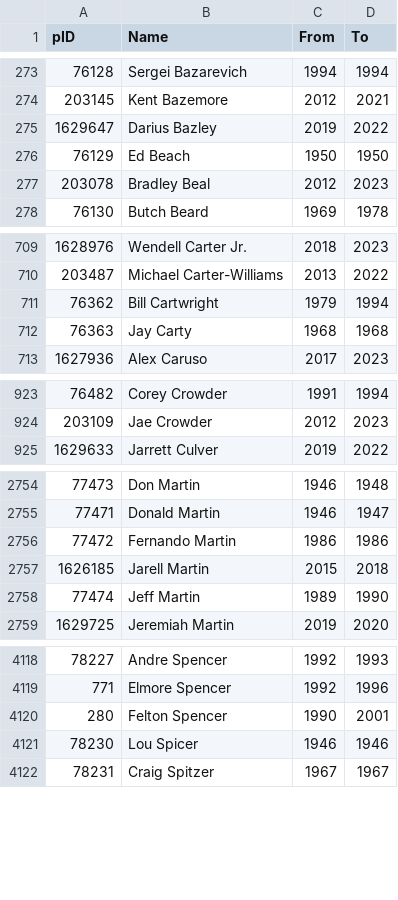
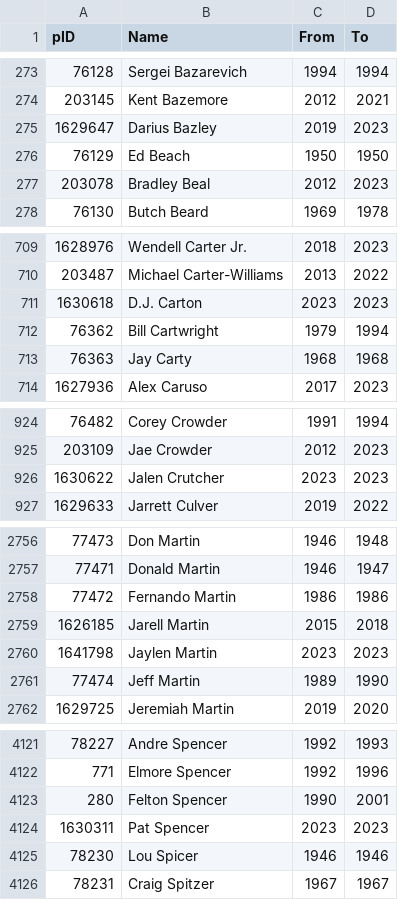
Before and after one commit to sravanpannala/NBA, a CSV file: data/NBA_players_database.csv, drawn as a sheet; only a part is shown, gaps mark what is left out; the diff covers the shown part only.

```diff
--- a/data/NBA_players_database.csv
+++ b/data/NBA_players_database.csv
@@ -274,3 +274,3 @@ pID,Name,From,To
 203145,Kent Bazemore,2012,2021
-1629647,Darius Bazley,2019,2022
+1629647,Darius Bazley,2019,2023
 76129,Ed Beach,1950,1950
@@ -710,2 +710,3 @@ pID,Name,From,To
 203487,Michael Carter-Williams,2013,2022
+1630618,D.J. Carton,2023,2023
 76362,Bill Cartwright,1979,1994
@@ -924,2 +925,3 @@ pID,Name,From,To
 203109,Jae Crowder,2012,2023
+1630622,Jalen Crutcher,2023,2023
 1629633,Jarrett Culver,2019,2022
@@ -2757,2 +2759,3 @@ pID,Name,From,To
 1626185,Jarell Martin,2015,2018
+1641798,Jaylen Martin,2023,2023
 77474,Jeff Martin,1989,1990
@@ -4120,2 +4123,3 @@ pID,Name,From,To
 280,Felton Spencer,1990,2001
+1630311,Pat Spencer,2023,2023
 78230,Lou Spicer,1946,1946
```
Also changed, not shown: 5 edited cells elsewhere in this file, 7 other files.
